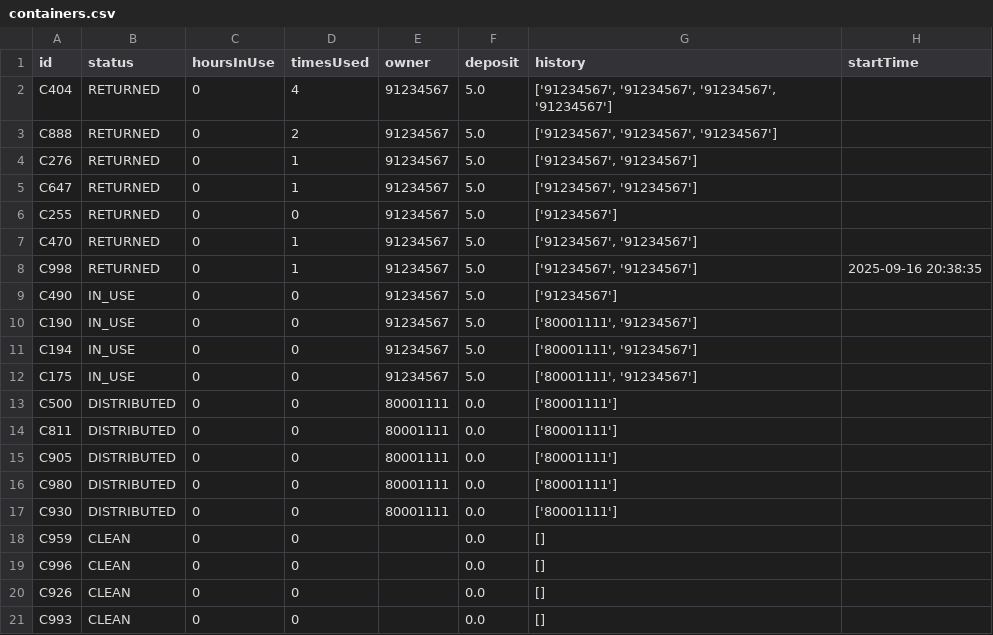
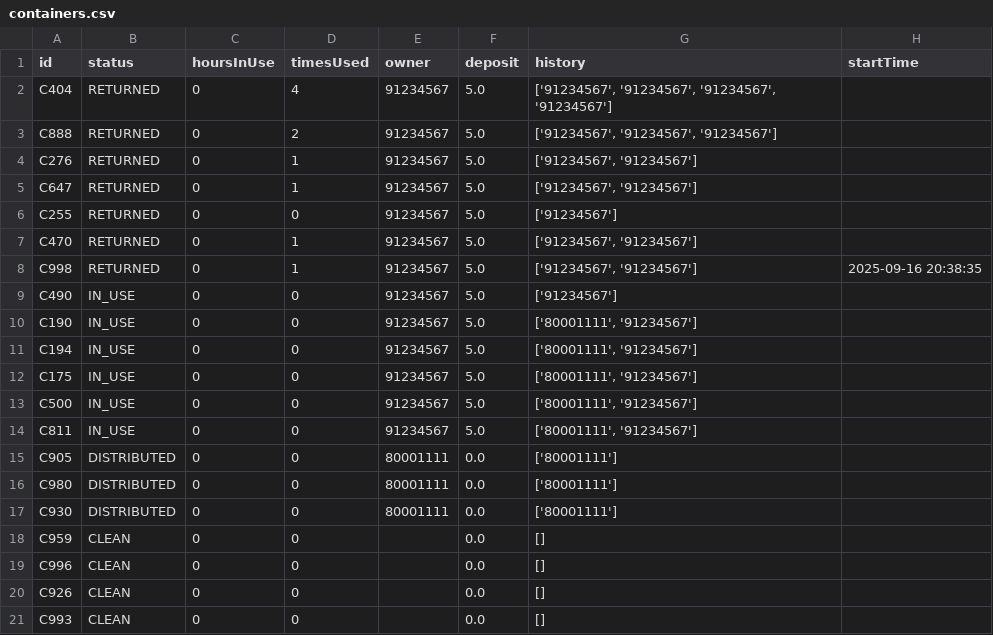
Before and after one commit to JunsenZhao/ContainerAppDemo, a CSV file: containers.csv, drawn as a sheet.

```diff
--- a/containers.csv
+++ b/containers.csv
@@ -12,4 +12,4 @@ C194,IN_USE,0,0,91234567,5.0,"['80001111', '91234567']",
 C175,IN_USE,0,0,91234567,5.0,"['80001111', '91234567']",
-C500,DISTRIBUTED,0,0,80001111,0.0,['80001111'],
-C811,DISTRIBUTED,0,0,80001111,0.0,['80001111'],
+C500,IN_USE,0,0,91234567,5.0,"['80001111', '91234567']",
+C811,IN_USE,0,0,91234567,5.0,"['80001111', '91234567']",
 C905,DISTRIBUTED,0,0,80001111,0.0,['80001111'],
```
Also changed, not shown: 2 other files.
